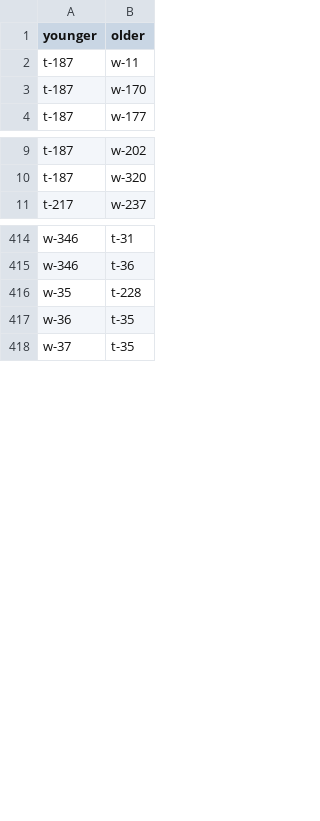
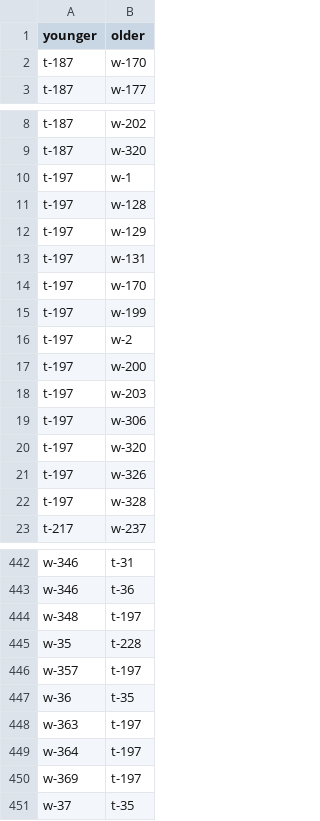
Before and after one commit to tsdye/lkfs-nantes, a CSV file: csv/lkfs-edges.csv, drawn as a sheet; only a part is shown, gaps mark what is left out; removed rows and columns are numbered as before the commit, all else as after; the diff covers the shown part only; the diff names each change by its address in the sheet, - before the commit and + after, or states it on an @@ line.

```diff
--- a/csv/lkfs-edges.csv
+++ b/csv/lkfs-edges.csv
-row 2: t-187 | w-11
+row 10: t-197 | w-1
+row 11: t-197 | w-128
+row 12: t-197 | w-129
+row 13: t-197 | w-131
+row 14: t-197 | w-170
+row 15: t-197 | w-199
+row 16: t-197 | w-2
+row 17: t-197 | w-200
+row 18: t-197 | w-203
+row 19: t-197 | w-306
+row 20: t-197 | w-320
+row 21: t-197 | w-326
+row 22: t-197 | w-328
+row 444: w-348 | t-197
+row 446: w-357 | t-197
+row 448: w-363 | t-197
+row 449: w-364 | t-197
+row 450: w-369 | t-197
```
Also changed, not shown: 25 added rows and 2 removed rows elsewhere in this file, csv/lkfs-nodes.csv, 4 other files.
